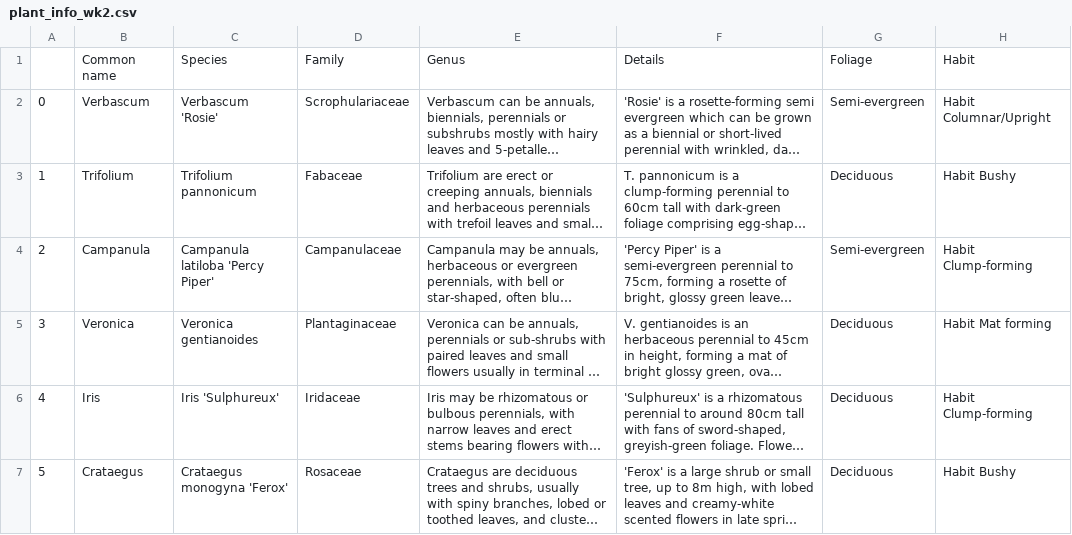
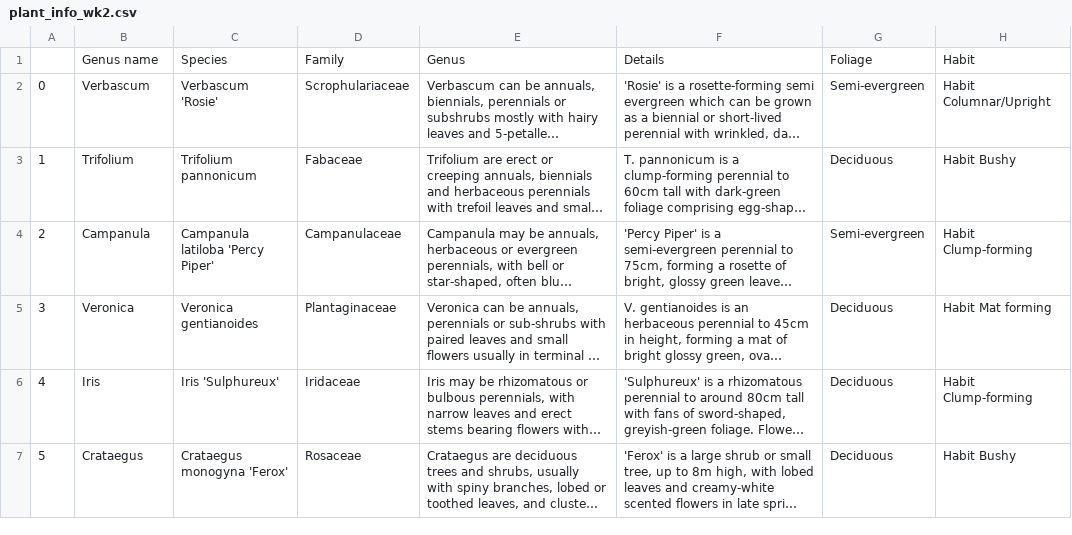
Before and after one commit to JoshEagle/plantbase, a CSV file: plantbase/scraping/plant_info_wk2.csv, drawn as a sheet; only a part is shown; long unchanged cells end in …; the diff names each change by its address in the sheet, - before the commit and + after, or states it on an @@ line.

```diff
--- a/plantbase/scraping/plant_info_wk2.csv
+++ b/plantbase/scraping/plant_info_wk2.csv
-B1: Common name
+B1: Genus name
```
Also changed, not shown: 1 other file.
